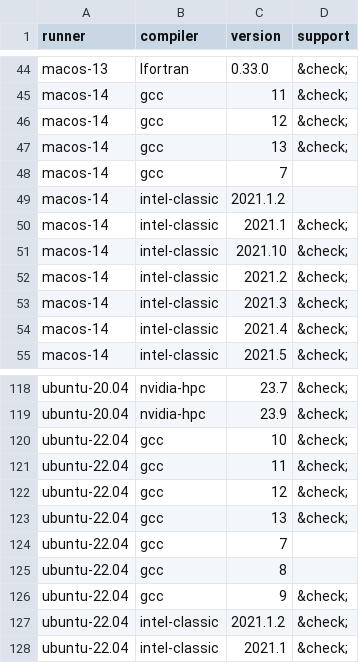
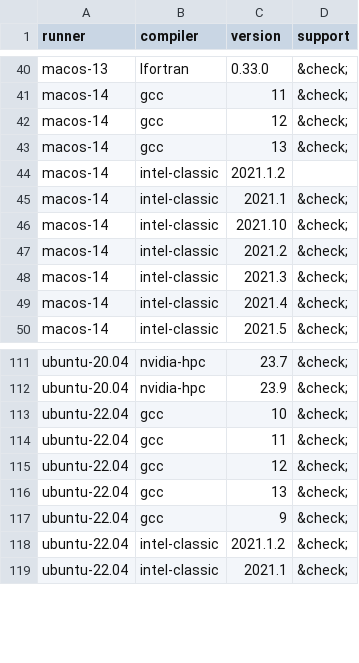
Before and after one commit to fortran-lang/setup-fortran, a CSV file: .github/compat/long_compat.csv, drawn as a sheet; only a part is shown, gaps mark what is left out; the diff covers the shown part only.

```diff
--- a/.github/compat/long_compat.csv
+++ b/.github/compat/long_compat.csv
@@ -47,3 +43,2 @@ macos-14,gcc,12,&check;
 macos-14,gcc,13,&check;
-macos-14,gcc,7,
 macos-14,intel-classic,2021.1.2,
@@ -123,4 +116,2 @@ ubuntu-22.04,gcc,12,&check;
 ubuntu-22.04,gcc,13,&check;
-ubuntu-22.04,gcc,7,
-ubuntu-22.04,gcc,8,
 ubuntu-22.04,gcc,9,&check;
```
Also changed, not shown: 10 removed rows elsewhere in this file, .github/compat/compat.csv, 2 other files.
